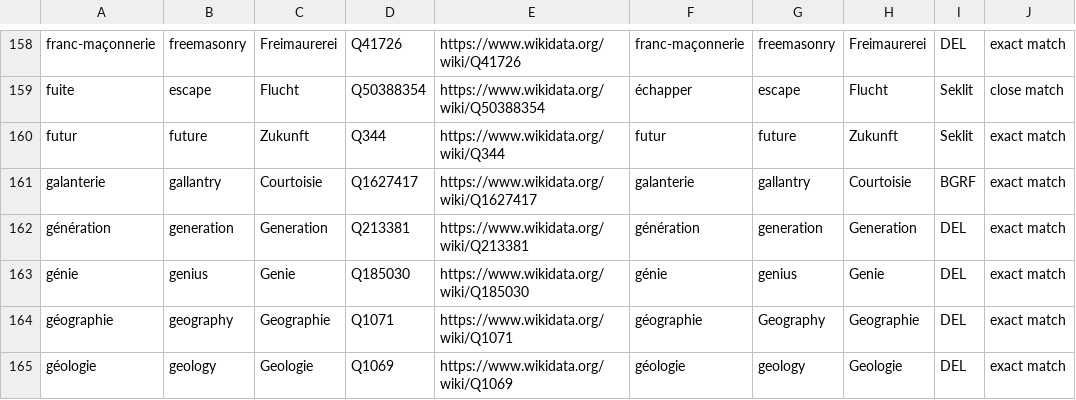
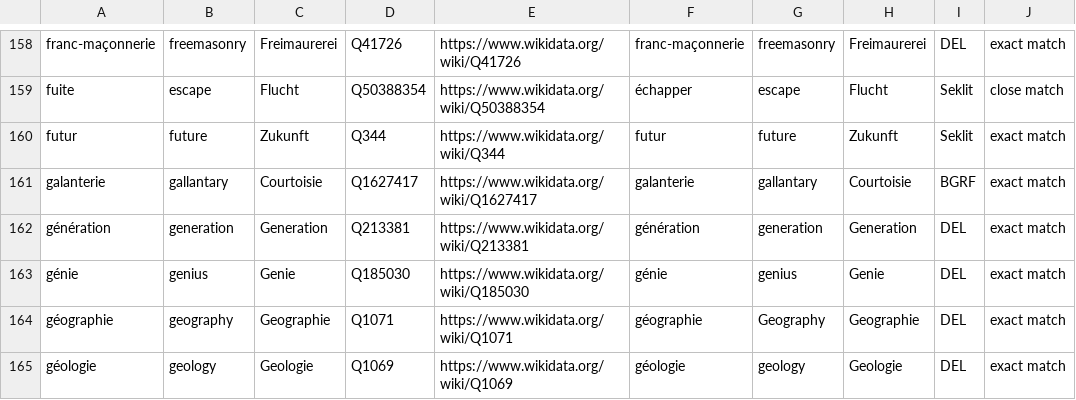
Before and after one commit to MiMoText/vocabularies, a TSV file: thematic_vocabulary.tsv, drawn as a sheet; only a part is shown, gaps mark what is left out; the diff names each change by its address in the sheet, - before the commit and + after, or states it on an @@ line.

Commit message:
Revert "fixing typing error gallantry"
This reverts commit 72abcdf1aa6e77399e5ae7f18ab0298da077f0a2.

```diff
--- a/thematic_vocabulary.tsv
+++ b/thematic_vocabulary.tsv
-B161: gallantry
+B161: gallantary
-G161: gallantry
+G161: gallantary
```
